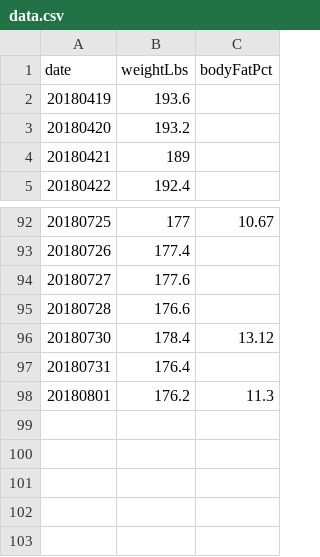
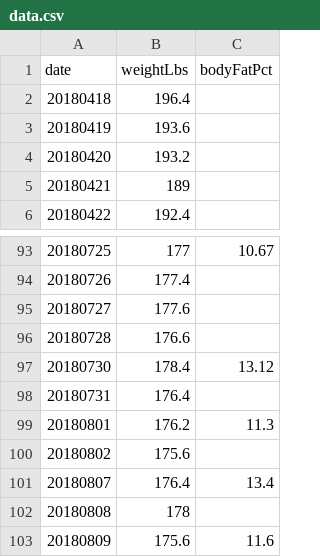
Before and after one commit to nikhil-01/bf, a CSV file: data.csv, drawn as a sheet; only a part is shown, gaps mark what is left out; the diff names each change by its address in the sheet, - before the commit and + after, or states it on an @@ line.

Commit message:
data update

```diff
--- a/data.csv
+++ b/data.csv
+row 2: 20180418 | 196.4
+row 100: 20180802 | 175.6
+row 101: 20180807 | 176.4 | 13.4
+row 102: 20180808 | 178
+row 103: 20180809 | 175.6 | 11.6
```
Also changed, not shown: 1 other file.
